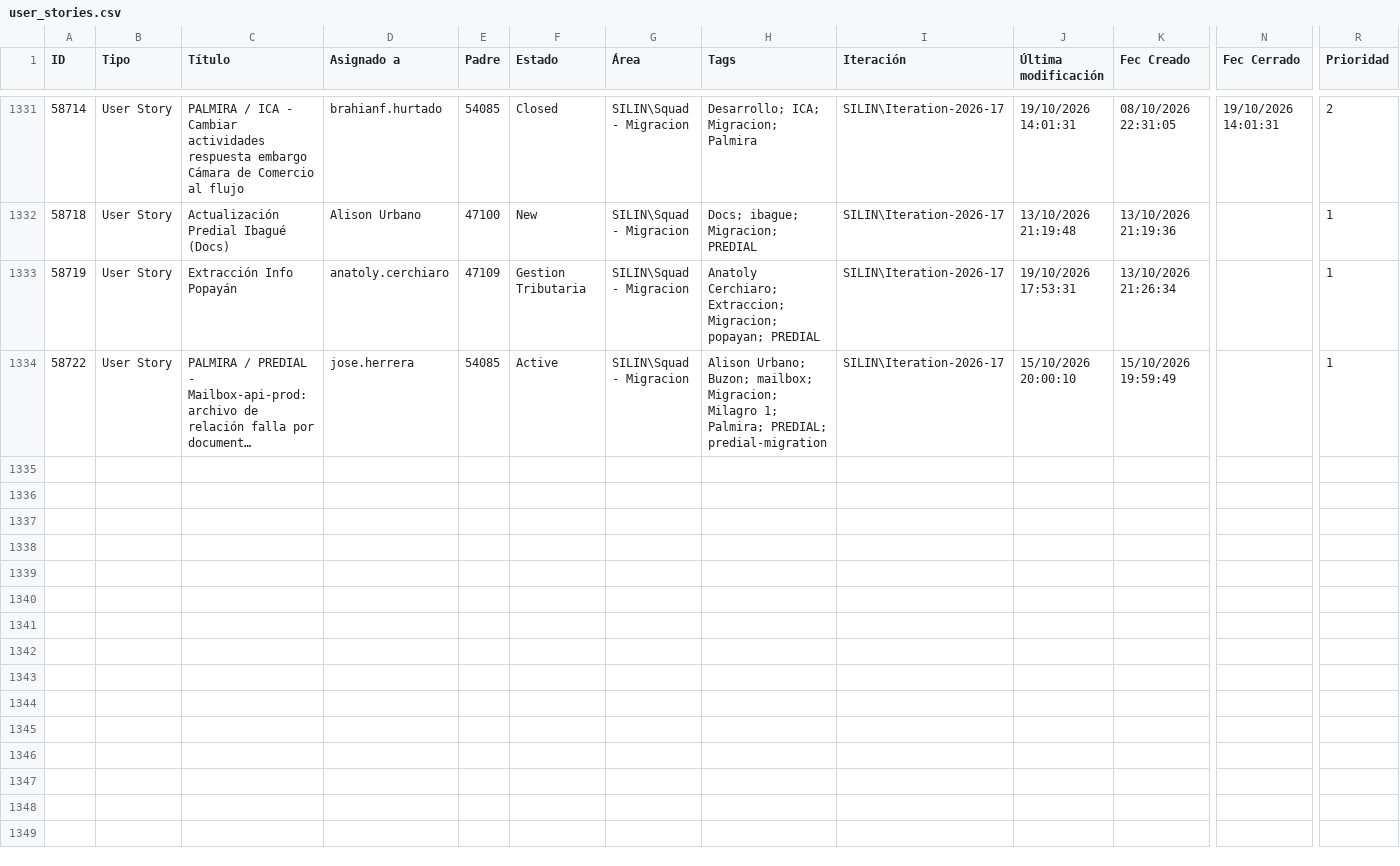
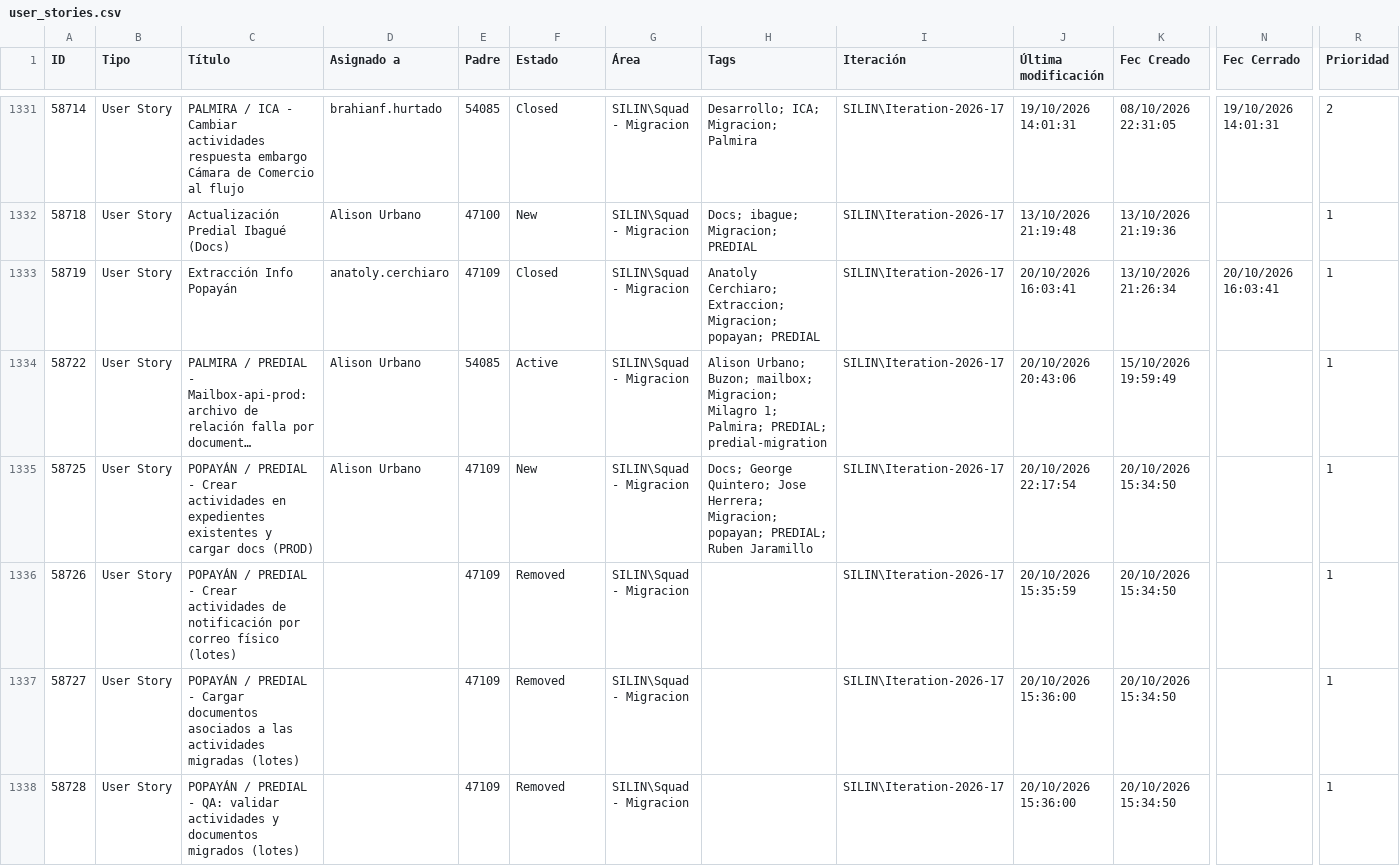
Before and after one commit to alisonfernandau-source/azure-insights-data-, a CSV file: src/data/user_stories.csv, drawn as a sheet; only a part is shown, gaps mark what is left out; long unchanged cells end in …; rows hold the shown columns only; the diff covers the shown part only; the diff names each change by its address in the sheet, - before the commit and + after, or states it on an @@ line.

```diff
--- a/src/data/user_stories.csv
+++ b/src/data/user_stories.csv
-F1333 (Estado): Gestion Tributaria
+F1333 (Estado): Closed
-J1333 (Última modificación): 19/10/2026 17:53:31
+J1333 (Última modificación): 20/10/2026 16:03:41
-N1333 (Fec Cerrado): (empty)
+N1333 (Fec Cerrado): 20/10/2026 16:03:41
-D1334 (Asignado a): jose.herrera
+D1334 (Asignado a): Alison Urbano
-J1334 (Última modificación): 15/10/2026 20:00:10
+J1334 (Última modificación): 20/10/2026 20:43:06
+row 1335: 58725 | User Story | POPAYÁN / PREDIAL - Crear actividades en expedientes existentes y cargar docs (PROD) | Alison Urbano | 47109 | New | SILIN\Squad - Migracion | Docs; George Quintero; Jose Herrera; Migracion; popayan; PREDIAL; Ruben Jaramillo | SILIN\Iteration-2026-17 | 20/10/2026 22:17:54 | 20/10/2026 15:34:50 |  | 1
+row 1336: 58726 | User Story | POPAYÁN / PREDIAL - Crear actividades de notificación por correo físico (lotes) |  | 47109 | Removed | SILIN\Squad - Migracion |  | SILIN\Iteration-2026-17 | 20/10/2026 15:35:59 | 20/10/2026 15:34:50 |  | 1
+row 1337: 58727 | User Story | POPAYÁN / PREDIAL - Cargar documentos asociados a las actividades migradas (lotes) |  | 47109 | Removed | SILIN\Squad - Migracion |  | SILIN\Iteration-2026-17 | 20/10/2026 15:36:00 | 20/10/2026 15:34:50 |  | 1
+row 1338: 58728 | User Story | POPAYÁN / PREDIAL - QA: validar actividades y documentos migrados (lotes) |  | 47109 | Removed | SILIN\Squad - Migracion |  | SILIN\Iteration-2026-17 | 20/10/2026 15:36:00 | 20/10/2026 15:34:50 |  | 1
```
Also changed, not shown: 5 added rows and 3 edited cells elsewhere in this file, src/data/feature_snapshot_history.csv, 1 other file.
